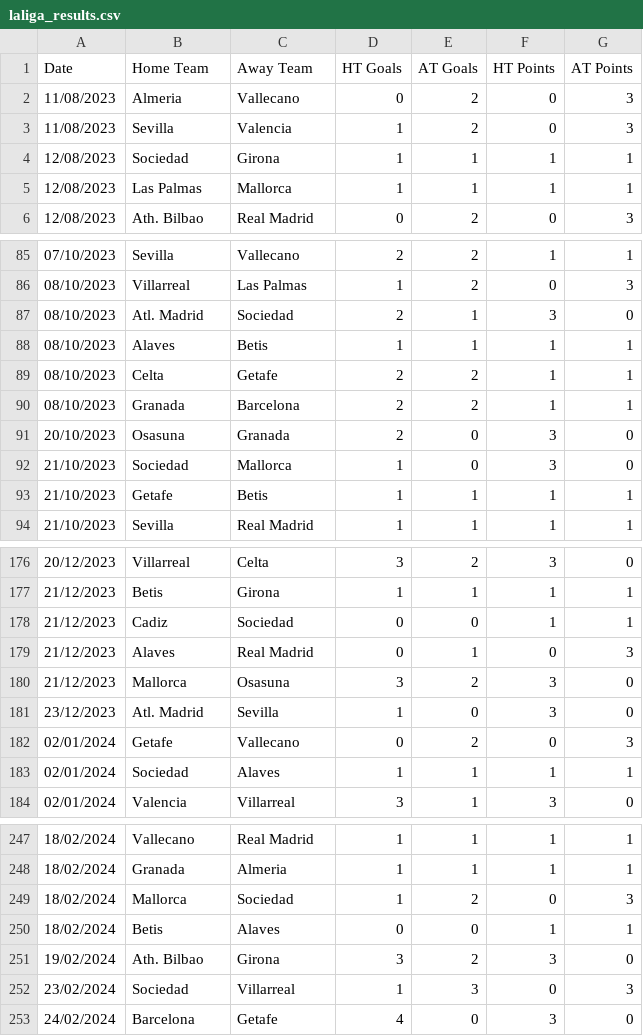
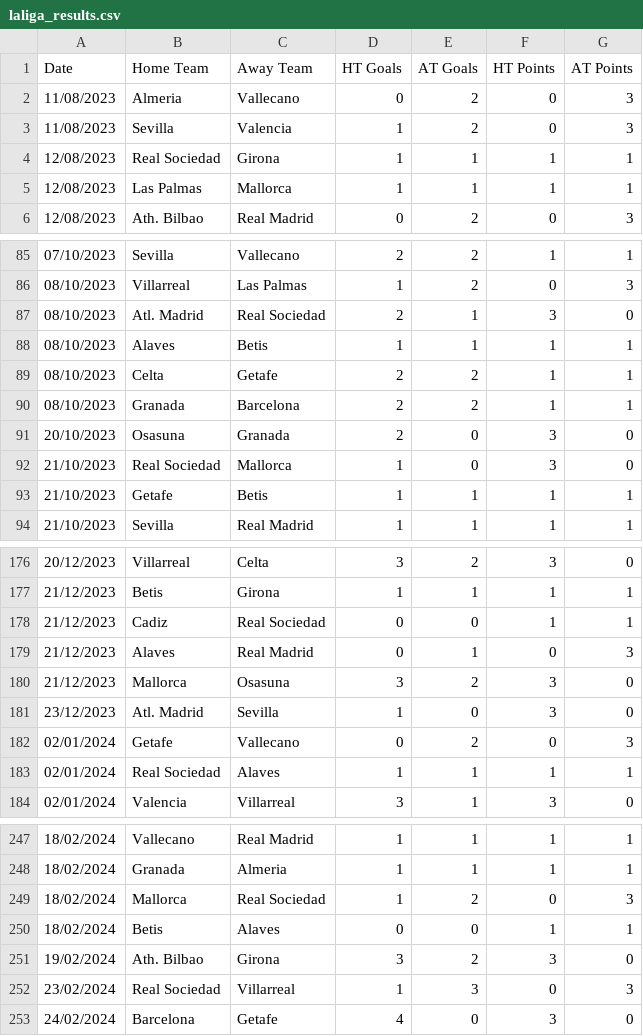
Before and after one commit to jorgeggalvan/MDA-Data, a CSV file: laliga_results.csv, drawn as a sheet; only a part is shown, gaps mark what is left out; the diff covers the shown part only.

Commit message:
Data

```diff
--- a/laliga_results.csv
+++ b/laliga_results.csv
@@ -3,3 +3,3 @@ Date,Home Team,Away Team,HT Goals,AT Goals,HT Points,AT Points
 11/08/2023,Sevilla,Valencia,1,2,0,3
-12/08/2023,Sociedad,Girona,1,1,1,1
+12/08/2023,Real Sociedad,Girona,1,1,1,1
 12/08/2023,Las Palmas,Mallorca,1,1,1,1
@@ -86,3 +86,3 @@ Date,Home Team,Away Team,HT Goals,AT Goals,HT Points,AT Points
 08/10/2023,Villarreal,Las Palmas,1,2,0,3
-08/10/2023,Atl. Madrid,Sociedad,2,1,3,0
+08/10/2023,Atl. Madrid,Real Sociedad,2,1,3,0
 08/10/2023,Alaves,Betis,1,1,1,1
@@ -91,3 +91,3 @@ Date,Home Team,Away Team,HT Goals,AT Goals,HT Points,AT Points
 20/10/2023,Osasuna,Granada,2,0,3,0
-21/10/2023,Sociedad,Mallorca,1,0,3,0
+21/10/2023,Real Sociedad,Mallorca,1,0,3,0
 21/10/2023,Getafe,Betis,1,1,1,1
@@ -177,3 +177,3 @@ Date,Home Team,Away Team,HT Goals,AT Goals,HT Points,AT Points
 21/12/2023,Betis,Girona,1,1,1,1
-21/12/2023,Cadiz,Sociedad,0,0,1,1
+21/12/2023,Cadiz,Real Sociedad,0,0,1,1
 21/12/2023,Alaves,Real Madrid,0,1,0,3
@@ -182,3 +182,3 @@ Date,Home Team,Away Team,HT Goals,AT Goals,HT Points,AT Points
 02/01/2024,Getafe,Vallecano,0,2,0,3
-02/01/2024,Sociedad,Alaves,1,1,1,1
+02/01/2024,Real Sociedad,Alaves,1,1,1,1
 02/01/2024,Valencia,Villarreal,3,1,3,0
@@ -248,6 +248,6 @@ Date,Home Team,Away Team,HT Goals,AT Goals,HT Points,AT Points
 18/02/2024,Granada,Almeria,1,1,1,1
-18/02/2024,Mallorca,Sociedad,1,2,0,3
+18/02/2024,Mallorca,Real Sociedad,1,2,0,3
 18/02/2024,Betis,Alaves,0,0,1,1
 19/02/2024,Ath. Bilbao,Girona,3,2,3,0
-23/02/2024,Sociedad,Villarreal,1,3,0,3
+23/02/2024,Real Sociedad,Villarreal,1,3,0,3
 24/02/2024,Barcelona,Getafe,4,0,3,0
```
Also changed, not shown: 31 edited cells elsewhere in this file, world_countries.csv.
